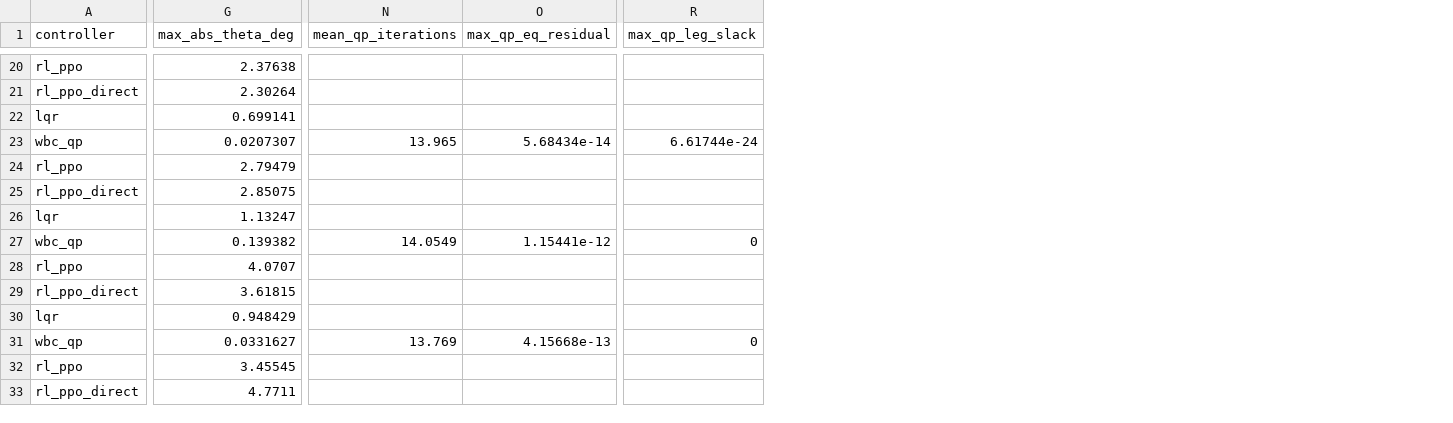
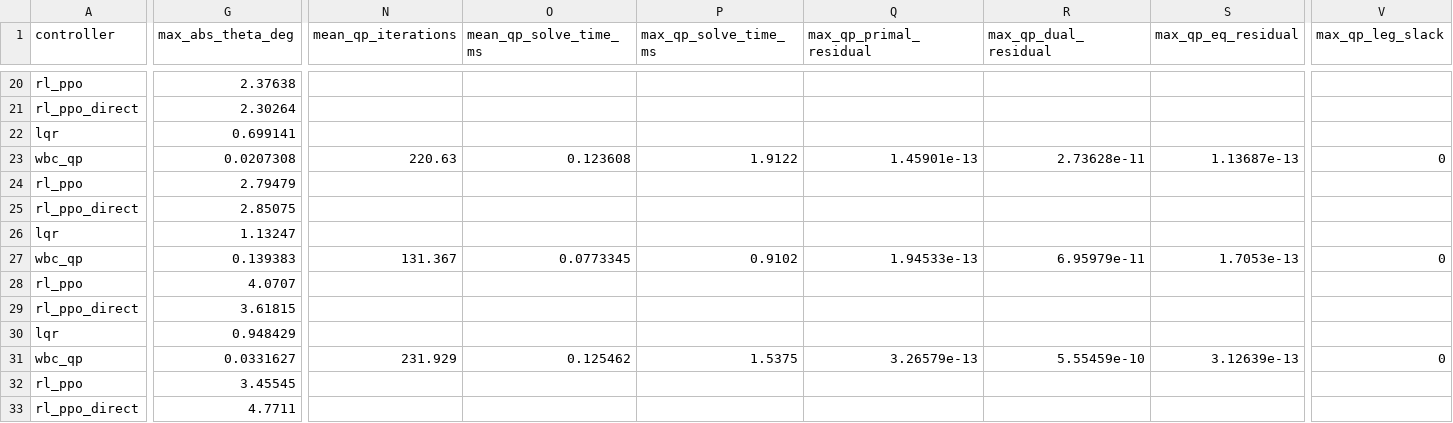
Before and after one commit to Petrel05/RoBoT-of-two-beauty, a CSV file: outputs/compare_four_full_wbc/metrics.csv, drawn as a sheet; only a part is shown, gaps mark what is left out; addresses are those after the commit; the diff covers the shown part only; the diff names each change by its address in the sheet, - before the commit and + after, or states it on an @@ line.

```diff
--- a/outputs/compare_four_full_wbc/metrics.csv
+++ b/outputs/compare_four_full_wbc/metrics.csv
+column O (mean_qp_solve_time_ms), rows 23-31: 0.123608 |  |  |  | 0.0773345 |  |  |  | 0.125462
+column P (max_qp_solve_time_ms), rows 23-31: 1.9122 |  |  |  | 0.9102 |  |  |  | 1.5375
+column Q (max_qp_primal_residual), rows 23-31: 1.45901e-13 |  |  |  | 1.94533e-13 |  |  |  | 3.26579e-13
+column R (max_qp_dual_residual), rows 23-31: 2.73628e-11 |  |  |  | 6.95979e-11 |  |  |  | 5.55459e-10
-G23 (max_abs_theta_deg): 0.0207307
+G23 (max_abs_theta_deg): 0.0207308
-N23 (mean_qp_iterations): 13.965
+N23 (mean_qp_iterations): 220.63
-S23 (max_qp_eq_residual): 5.68434e-14
+S23 (max_qp_eq_residual): 1.13687e-13
-V23 (max_qp_leg_slack): 6.61744e-24
+V23 (max_qp_leg_slack): 0
-G27 (max_abs_theta_deg): 0.139382
+G27 (max_abs_theta_deg): 0.139383
-N27 (mean_qp_iterations): 14.0549
+N27 (mean_qp_iterations): 131.367
-S27 (max_qp_eq_residual): 1.15441e-12
+S27 (max_qp_eq_residual): 1.7053e-13
-N31 (mean_qp_iterations): 13.769
+N31 (mean_qp_iterations): 231.929
-S31 (max_qp_eq_residual): 4.15668e-13
+S31 (max_qp_eq_residual): 3.12639e-13
```
Also changed, not shown: 29 edited cells elsewhere in this file, 36 other files.
